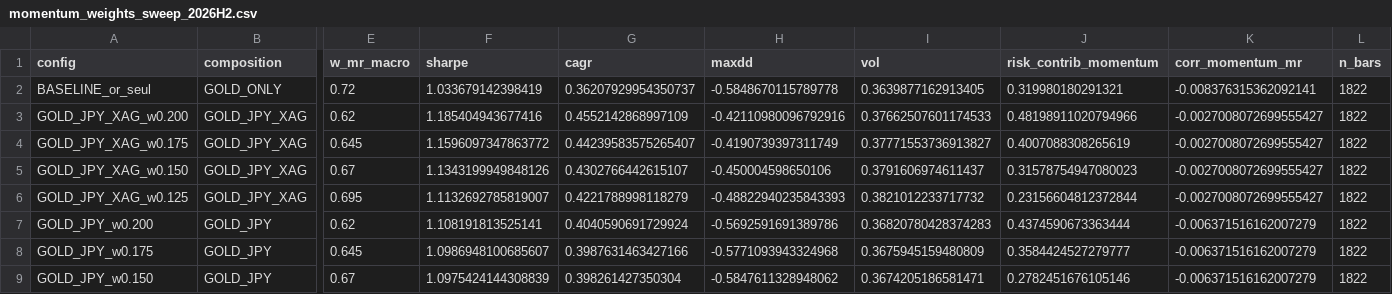
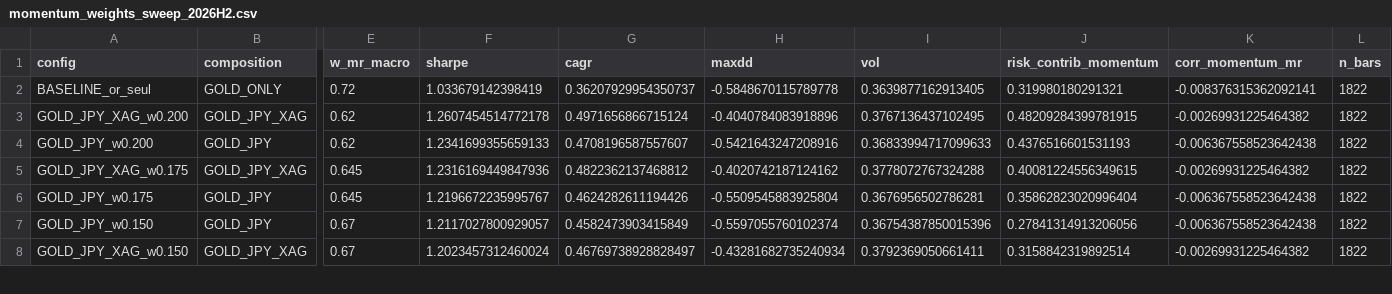
Before and after one commit to Thomas4390/fx_strategies, a CSV file: reports/research/momentum_weights_sweep_2026H2.csv, drawn as a sheet; only a part is shown, gaps mark what is left out; removed rows and columns are numbered as before the commit, all else as after; rows hold the shown columns only; the diff covers the shown part only; the diff names each change by its address in the sheet, - before the commit and + after, or states it on an @@ line.

```diff
--- a/reports/research/momentum_weights_sweep_2026H2.csv
+++ b/reports/research/momentum_weights_sweep_2026H2.csv
-F3 (sharpe): 1.185404943677416
+F3 (sharpe): 1.2607454514772178
-G3 (cagr): 0.4552142868997109
+G3 (cagr): 0.4971656866715124
-H3 (maxdd): -0.42110980096792916
+H3 (maxdd): -0.4040784083918896
-I3 (vol): 0.37662507601174533
+I3 (vol): 0.3767136437102495
-J3 (risk_contrib_momentum): 0.48198911020794966
+J3 (risk_contrib_momentum): 0.48209284399781915
-K3 (corr_momentum_mr): -0.0027008072699555427
+K3 (corr_momentum_mr): -0.00269931225464382
-row 4: GOLD_JPY_XAG_w0.175 | GOLD_JPY_XAG | 0.645 | 1.1596097347863772 | 0.44239583575265407 | -0.4190739397311749 | 0.37771553736913827 | 0.4007088308265619 | -0.0027008072699555427 | 1822
-row 5: GOLD_JPY_XAG_w0.150 | GOLD_JPY_XAG | 0.67 | 1.1343199949848126 | 0.4302766442615107 | -0.450004598650106 | 0.3791606974611437 | 0.31578754947080023 | -0.0027008072699555427 | 1822
-row 6: GOLD_JPY_XAG_w0.125 | GOLD_JPY_XAG | 0.695 | 1.1132692785819007 | 0.4221788998118279 | -0.48822940235843393 | 0.3821012233717732 | 0.23156604812372844 | -0.0027008072699555427 | 1822
-F4 (sharpe): 1.108191813525141
+F4 (sharpe): 1.2341699355659133
-G4 (cagr): 0.4040590691729924
+G4 (cagr): 0.4708196587557607
-H4 (maxdd): -0.5692591691389786
+H4 (maxdd): -0.5421643247208916
-I4 (vol): 0.36820780428374283
+I4 (vol): 0.36833994717099633
-J4 (risk_contrib_momentum): 0.4374590673363444
+J4 (risk_contrib_momentum): 0.4376516601531193
-K4 (corr_momentum_mr): -0.006371516162007279
+K4 (corr_momentum_mr): -0.006367558523642438
+row 5: GOLD_JPY_XAG_w0.175 | GOLD_JPY_XAG | 0.645 | 1.2316169449847936 | 0.4822362137468812 | -0.4020742187124162 | 0.3778072767324288 | 0.40081224556349615 | -0.00269931225464382 | 1822
-F6 (sharpe): 1.0986948100685607
+F6 (sharpe): 1.2196672235995767
-G6 (cagr): 0.3987631463427166
+G6 (cagr): 0.4624282611194426
-H6 (maxdd): -0.5771093943324968
+H6 (maxdd): -0.5509545883925804
-I6 (vol): 0.3675945159480809
+I6 (vol): 0.3676956502786281
-J6 (risk_contrib_momentum): 0.3584424527279777
+J6 (risk_contrib_momentum): 0.35862823020996404
-K6:K7 (corr_momentum_mr): -0.006371516162007279
+K6:K7 (corr_momentum_mr): -0.006367558523642438
-F7 (sharpe): 1.0975424144308839
+F7 (sharpe): 1.2117027800929057
-G7 (cagr): 0.398261427350304
+G7 (cagr): 0.4582473903415849
-H7 (maxdd): -0.5847611328948062
+H7 (maxdd): -0.5597055760102374
-I7 (vol): 0.3674205186581471
+I7 (vol): 0.36754387850015396
-J7 (risk_contrib_momentum): 0.2782451676105146
+J7 (risk_contrib_momentum): 0.27841314913206056
+row 8: GOLD_JPY_XAG_w0.150 | GOLD_JPY_XAG | 0.67 | 1.2023457312460024 | 0.46769738928828497 | -0.43281682735240934 | 0.3792369050661411 | 0.3158842319892514 | -0.00269931225464382 | 1822
```
Also changed, not shown: 1 added row and 18 edited cells elsewhere in this file, reports/research/momentum_dsr_2026H2.csv, reports/research/momentum_pbo_2026H2.csv, 35 other files.
